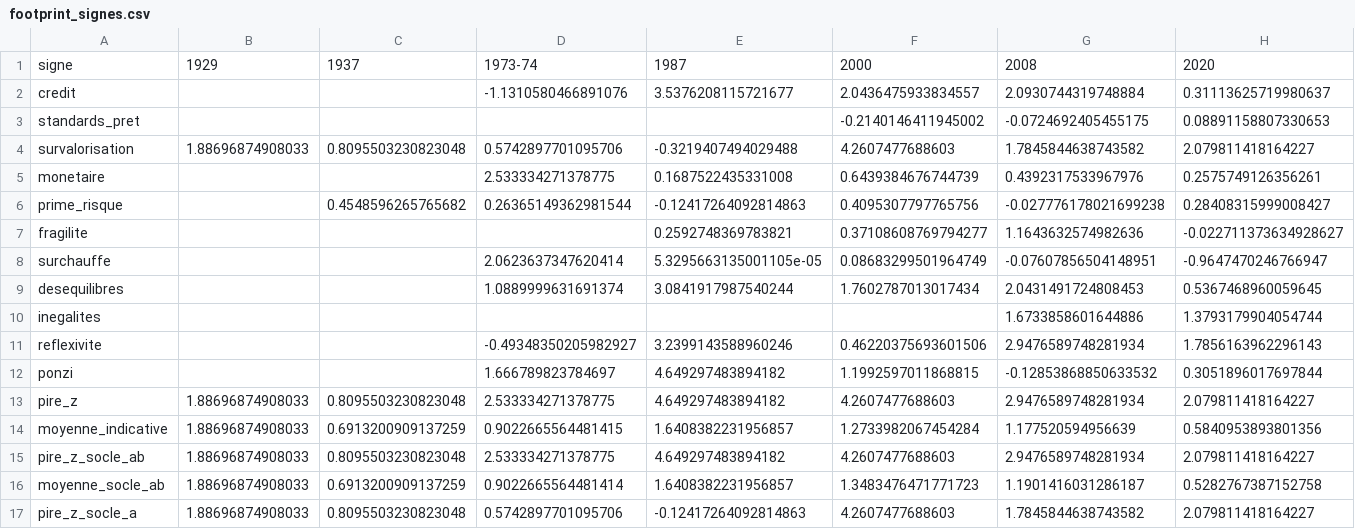
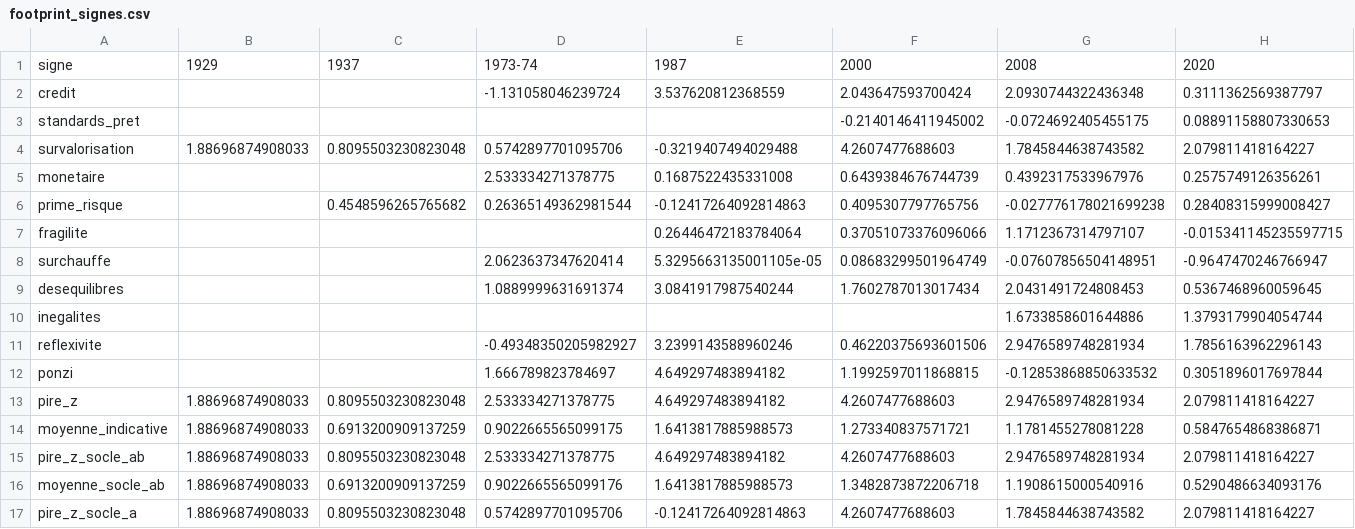
Before and after one commit to Akiravince/vigilance-pre-krach, a CSV file: output/footprint_signes.csv, drawn as a sheet.

```diff
--- a/output/footprint_signes.csv
+++ b/output/footprint_signes.csv
@@ -1,3 +1,3 @@
 signe,1929,1937,1973-74,1987,2000,2008,2020
-credit,,,-1.1310580466891076,3.5376208115721677,2.0436475933834557,2.0930744319748884,0.31113625719980637
+credit,,,-1.131058046239724,3.537620812368559,2.043647593700424,2.0930744322436348,0.3111362569387797
 standards_pret,,,,,-0.2140146411945002,-0.0724692405455175,0.08891158807330653
@@ -6,3 +6,3 @@ monetaire,,,2.533334271378775,0.1687522435331008,0.6439384676744739,0.4392317533
 prime_risque,,0.4548596265765682,0.26365149362981544,-0.12417264092814863,0.4095307797765756,-0.027776178021699238,0.28408315999008427
-fragilite,,,,0.2592748369783821,0.37108608769794277,1.1643632574982636,-0.022711373634928627
+fragilite,,,,0.26446472183784064,0.37051073376096066,1.1712367314797107,-0.015341145235597715
 surchauffe,,,2.0623637347620414,5.3295663135001105e-05,0.08683299501964749,-0.07607856504148951,-0.9647470246766947
@@ -13,5 +13,5 @@ ponzi,,,1.666789823784697,4.649297483894182,1.1992597011868815,-0.12853868850633
 pire_z,1.88696874908033,0.8095503230823048,2.533334271378775,4.649297483894182,4.2607477688603,2.9476589748281934,2.079811418164227
-moyenne_indicative,1.88696874908033,0.6913200909137259,0.9022665564481415,1.6408382231956857,1.2733982067454284,1.177520594956639,0.5840953893801356
+moyenne_indicative,1.88696874908033,0.6913200909137259,0.9022665565099175,1.6413817885988573,1.273340837571721,1.1781455278081228,0.5847654868386871
 pire_z_socle_ab,1.88696874908033,0.8095503230823048,2.533334271378775,4.649297483894182,4.2607477688603,2.9476589748281934,2.079811418164227
-moyenne_socle_ab,1.88696874908033,0.6913200909137259,0.9022665564481414,1.6408382231956857,1.3483476471771723,1.1901416031286187,0.5282767387152758
+moyenne_socle_ab,1.88696874908033,0.6913200909137259,0.9022665565099176,1.6413817885988573,1.3482873872206718,1.1908615000540916,0.5290486634093176
 pire_z_socle_a,1.88696874908033,0.8095503230823048,0.5742897701095706,-0.12417264092814863,4.2607477688603,1.7845844638743582,2.079811418164227
```
Also changed, not shown: data/cache/NFCILEVERAGE.csv, data/history/composite.csv, 7 other files.
